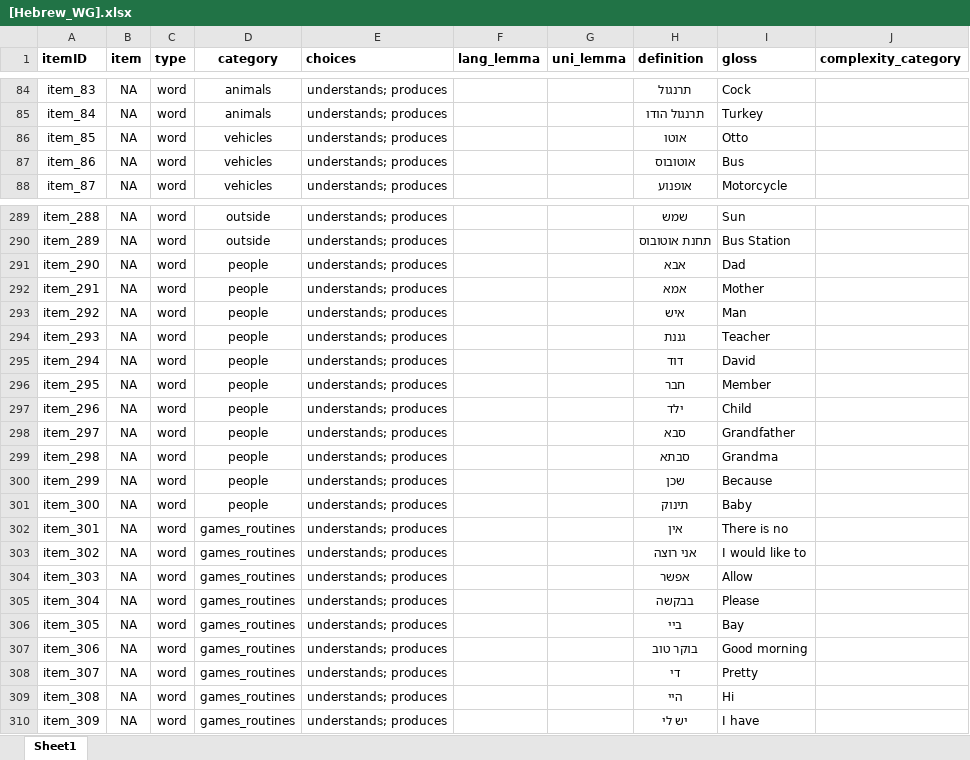
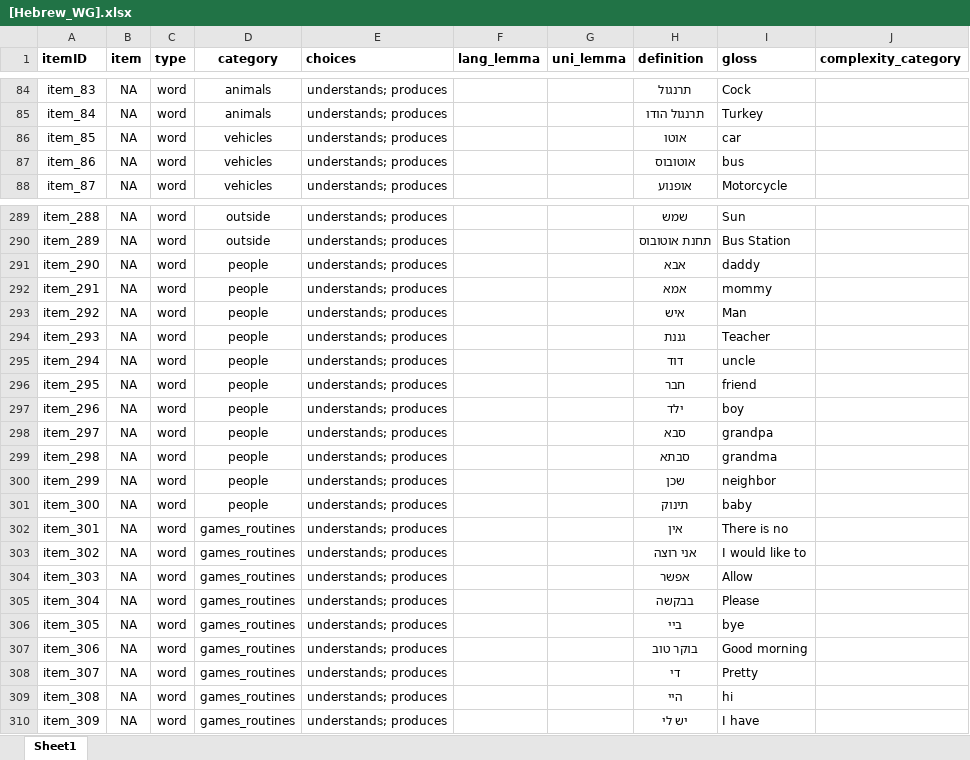
Before and after one commit to langcog/wordbank, an Excel workbook: raw_data/Hebrew_WG/[Hebrew_WG].xlsx, sheet Sheet1, drawn as a sheet; only a part is shown, gaps mark what is left out; values as stored, in another font and other column widths than the file's, no borders; the diff covers the shown part only; the diff names each change by its address in the sheet, - before the commit and + after, or states it on an @@ line.

Commit message:
more gloss fixes

```diff
--- a/raw_data/Hebrew_WG/[Hebrew_WG].xlsx (sheet Sheet1)
+++ b/raw_data/Hebrew_WG/[Hebrew_WG].xlsx (sheet Sheet1)
-I86 (gloss): Otto
+I86 (gloss): car
-I87 (gloss): Bus
+I87 (gloss): bus
-I291 (gloss): Dad
+I291 (gloss): daddy
-I292 (gloss): Mother
+I292 (gloss): mommy
-I295 (gloss): David
+I295 (gloss): uncle
-I296 (gloss): Member
+I296 (gloss): friend
-I297 (gloss): Child
+I297 (gloss): boy
-I298 (gloss): Grandfather
+I298 (gloss): grandpa
-I299 (gloss): Grandma
+I299 (gloss): grandma
-I300 (gloss): Because
+I300 (gloss): neighbor
-I301 (gloss): Baby
+I301 (gloss): baby
-I306 (gloss): Bay
+I306 (gloss): bye
-I309 (gloss): Hi
+I309 (gloss): hi
```
Also changed, not shown: 11 edited cells elsewhere in this sheet.
